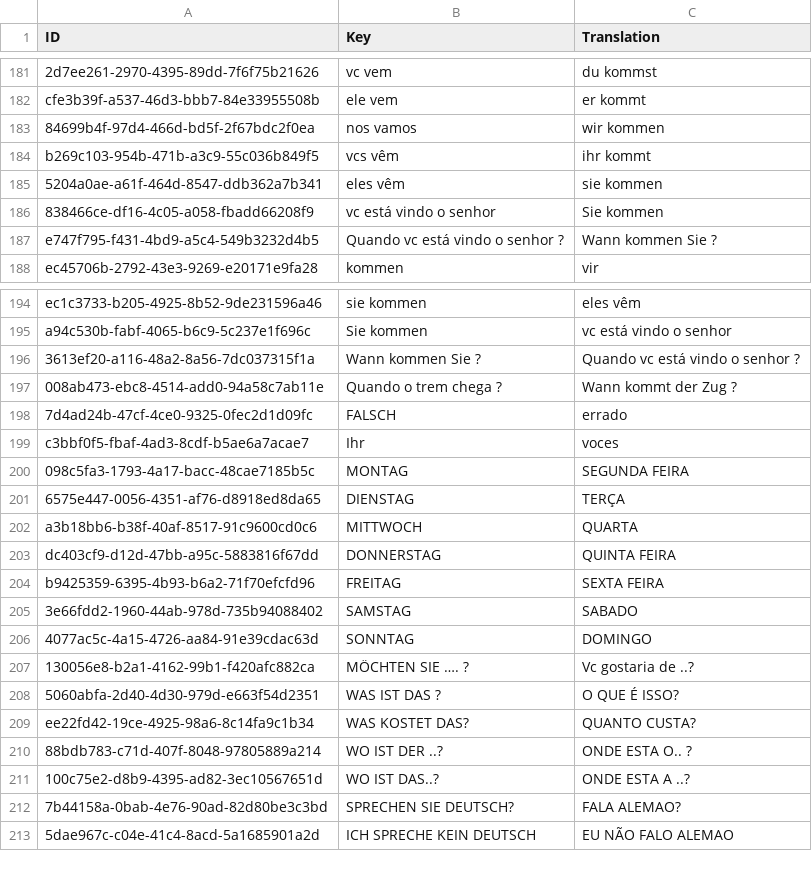
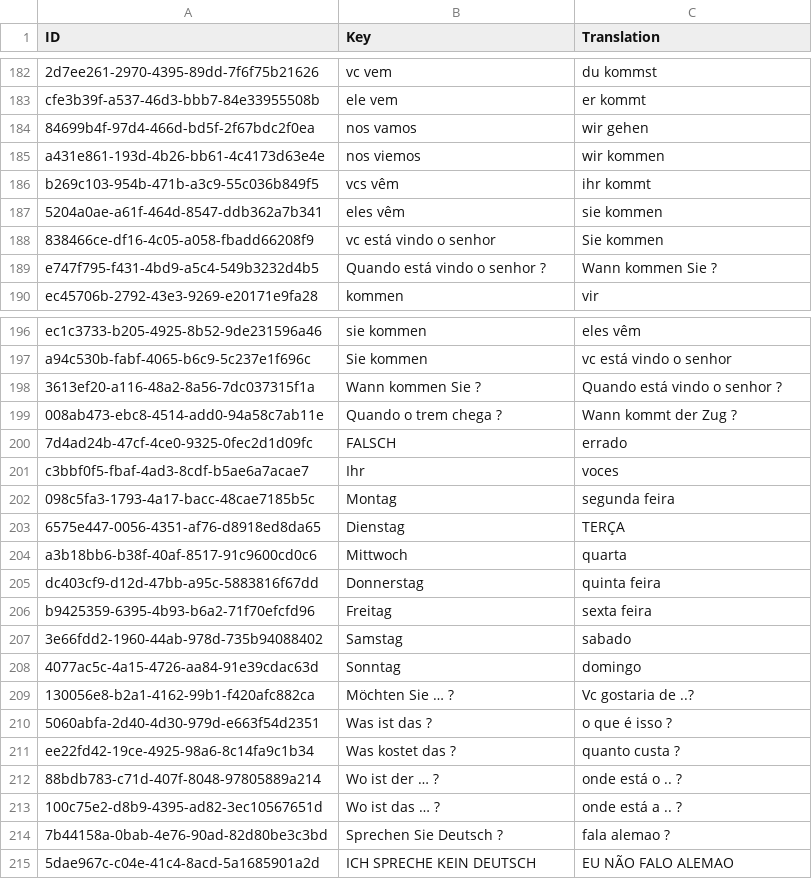
Before and after one commit to Tommmi/BrainDownload, a CSV file: Brain/Brain/Vocabulary.csv, drawn as a sheet; only a part is shown, gaps mark what is left out; addresses are those after the commit; the diff covers the shown part only; the diff names each change by its address in the sheet, - before the commit and + after, or states it on an @@ line.

```diff
--- a/Brain/Brain/Vocabulary.csv
+++ b/Brain/Brain/Vocabulary.csv
-C184 (Translation): wir kommen
+C184 (Translation): wir gehen
+row 185: a431e861-193d-4b26-bb61-4c4173d63e4e | nos viemos | wir kommen
-B189 (Key): Quando vc está vindo o senhor ?
+B189 (Key): Quando está vindo o senhor ?
-C198 (Translation): Quando vc está vindo o senhor ?
+C198 (Translation): Quando está vindo o senhor ?
-B202 (Key): MONTAG
+B202 (Key): Montag
-C202 (Translation): SEGUNDA FEIRA
+C202 (Translation): segunda feira
-B203 (Key): DIENSTAG
+B203 (Key): Dienstag
-B204 (Key): MITTWOCH
+B204 (Key): Mittwoch
-C204 (Translation): QUARTA
+C204 (Translation): quarta
-B205 (Key): DONNERSTAG
+B205 (Key): Donnerstag
-C205 (Translation): QUINTA FEIRA
+C205 (Translation): quinta feira
-B206 (Key): FREITAG
+B206 (Key): Freitag
-C206 (Translation): SEXTA FEIRA
+C206 (Translation): sexta feira
-B207 (Key): SAMSTAG
+B207 (Key): Samstag
-C207 (Translation): SABADO
+C207 (Translation): sabado
-B208 (Key): SONNTAG
+B208 (Key): Sonntag
-C208 (Translation): DOMINGO
+C208 (Translation): domingo
-B209 (Key): MÖCHTEN SIE …. ?
+B209 (Key): Möchten Sie … ?
-B210 (Key): WAS IST DAS ?
+B210 (Key): Was ist das ?
-C210 (Translation): O QUE É ISSO?
+C210 (Translation): o que é isso ?
-B211 (Key): WAS KOSTET DAS?
+B211 (Key): Was kostet das ?
-C211 (Translation): QUANTO CUSTA?
+C211 (Translation): quanto custa ?
-B212 (Key): WO IST DER ..?
+B212 (Key): Wo ist der … ?
-C212 (Translation): ONDE ESTA O.. ?
+C212 (Translation): onde está o .. ?
-B213 (Key): WO IST DAS..?
+B213 (Key): Wo ist das … ?
-C213 (Translation): ONDE ESTA A ..?
+C213 (Translation): onde está a .. ?
-B214 (Key): SPRECHEN SIE DEUTSCH?
+B214 (Key): Sprechen Sie Deutsch ?
-C214 (Translation): FALA ALEMAO?
+C214 (Translation): fala alemao ?
```
Also changed, not shown: 11 added rows, 5 removed rows and 91 edited cells elsewhere in this file, Brain/Brain/VocabularyDE4BR.csv.
